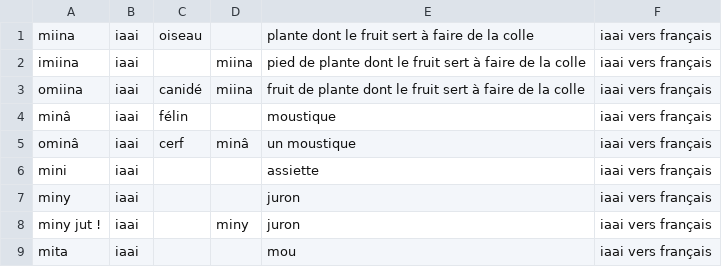
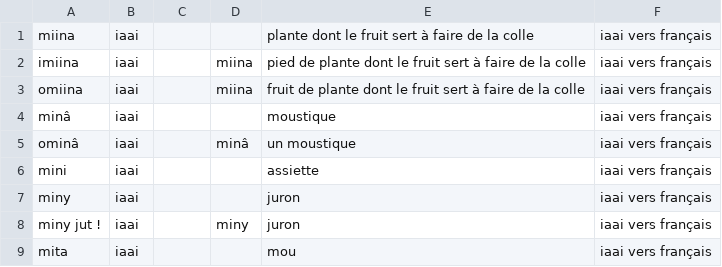
Before and after one commit to raimanu/Lexika, a CSV file: Jinja/select.csv, drawn as a sheet; only a part is shown.

```diff
--- a/Jinja/select.csv
+++ b/Jinja/select.csv
@@ -1,6 +1,6 @@
-"miina",iaai,"oiseau","","plante dont le fruit sert à faire de la colle","iaai vers français"
+miina,iaai,"","","plante dont le fruit sert à faire de la colle","iaai vers français"
 imiina,iaai,"",miina,"pied de plante dont le fruit sert à faire de la colle","iaai vers français"
-omiina,iaai,"canidé",miina,"fruit de plante dont le fruit sert à faire de la colle","iaai vers français"
-"minâ",iaai,"félin","",moustique,"iaai vers français"
-"ominâ",iaai,"cerf","minâ","un moustique","iaai vers français"
+omiina,iaai,"",miina,"fruit de plante dont le fruit sert à faire de la colle","iaai vers français"
+"minâ",iaai,"","",moustique,"iaai vers français"
+"ominâ",iaai,"","minâ","un moustique","iaai vers français"
 mini,iaai,"","",assiette,"iaai vers français"
```
Also changed, not shown: 1 other file.
